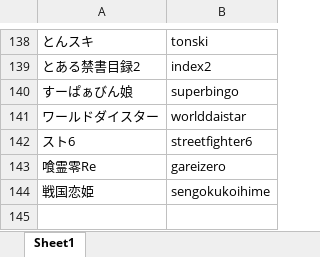
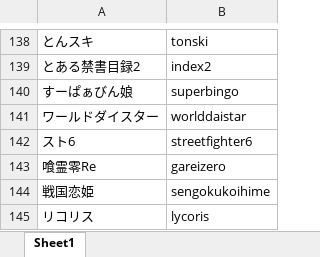
Before and after one commit to tama0520/guild-image-app, an Excel workbook: masters/machine_image_master.xlsx, sheet Sheet1, drawn as a sheet; only a part is shown, gaps mark what is left out; values as stored, in another font and other column widths than the file's, no borders; the diff names each change by its address in the sheet, - before the commit and + after, or states it on an @@ line.

Commit message:
update machine_image_master

```diff
--- a/masters/machine_image_master.xlsx (sheet Sheet1)
+++ b/masters/machine_image_master.xlsx (sheet Sheet1)
+row 145: リコリス | lycoris
```
Also changed, not shown: 20 other files.
